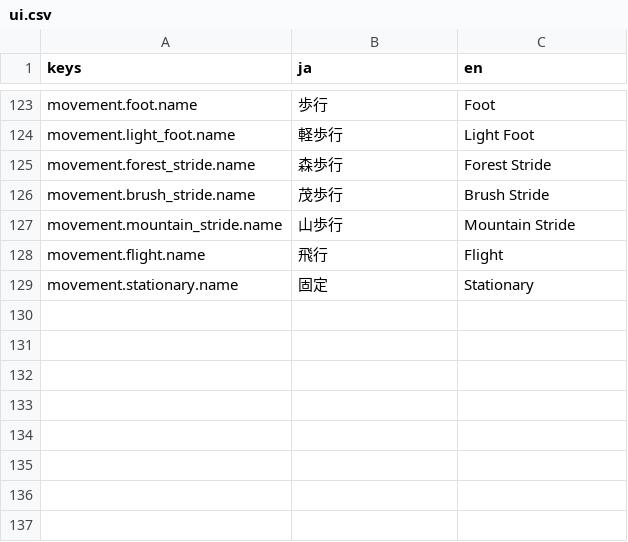
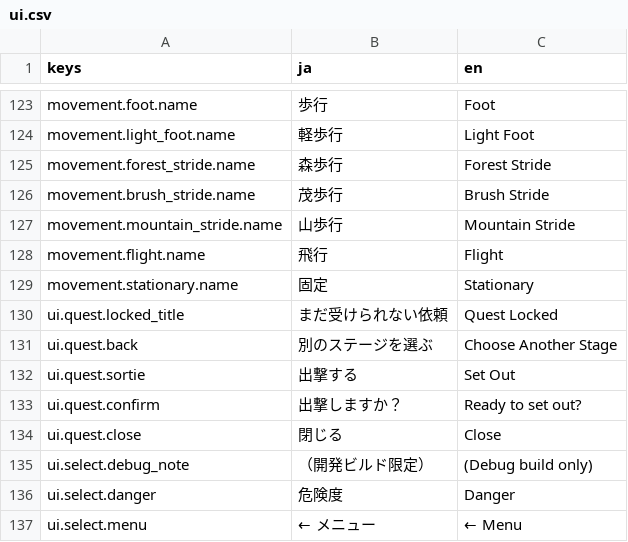
Before and after one commit to sway11466/senaris, a CSV file: godot/data/i18n/ui.csv, drawn as a sheet; only a part is shown, gaps mark what is left out; the diff names each change by its address in the sheet, - before the commit and + after, or states it on an @@ line.

```diff
--- a/godot/data/i18n/ui.csv
+++ b/godot/data/i18n/ui.csv
+row 130: ui.quest.locked_title | まだ受けられない依頼 | Quest Locked
+row 131: ui.quest.back | 別のステージを選ぶ | Choose Another Stage
+row 132: ui.quest.sortie | 出撃する | Set Out
+row 133: ui.quest.confirm | 出撃しますか？ | Ready to set out?
+row 134: ui.quest.close | 閉じる | Close
+row 135: ui.select.debug_note | （開発ビルド限定） | (Debug build only)
+row 136: ui.select.danger | 危険度 | Danger
+row 137: ui.select.menu | ← メニュー | ← Menu
```
Also changed, not shown: 2 other files.
